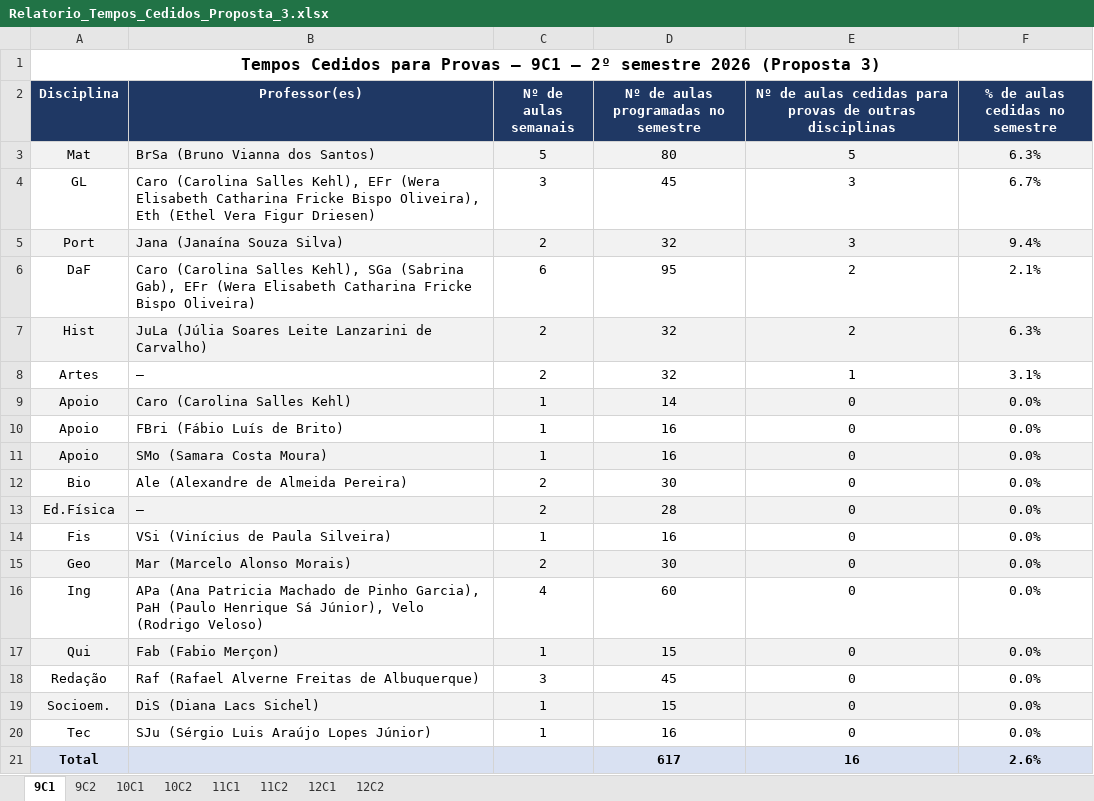
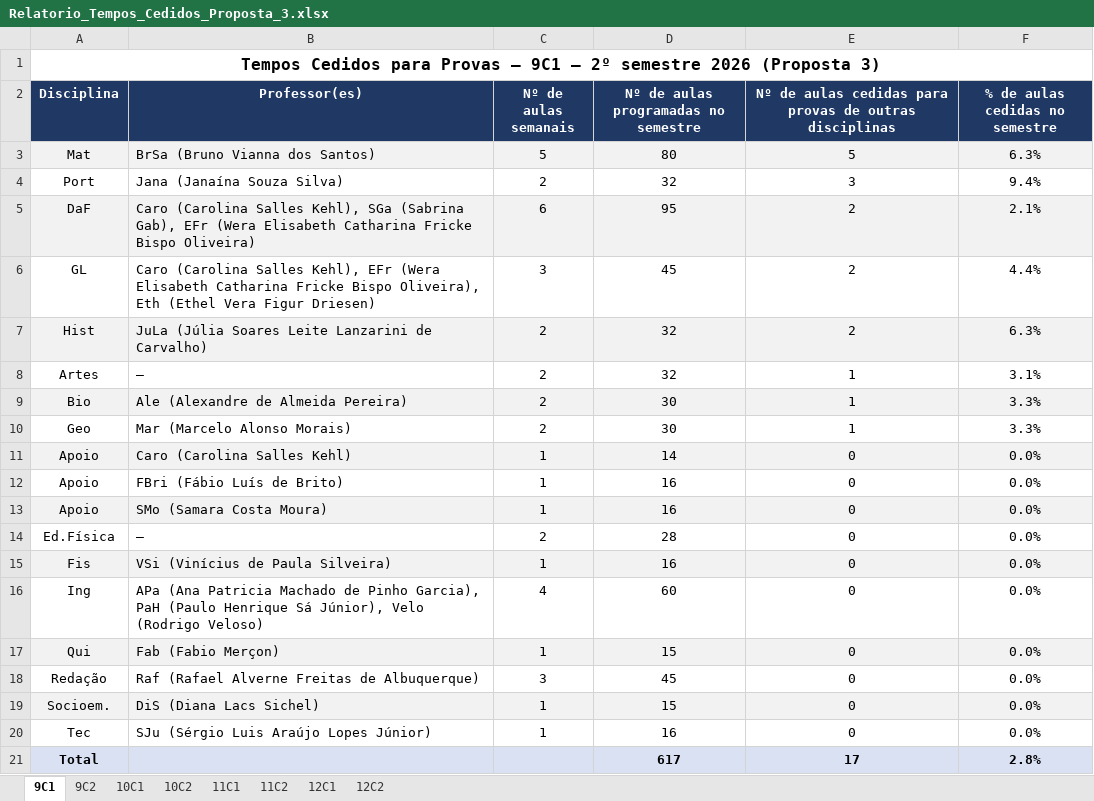
Before and after one commit to cbrener89052/calendarioprovas, an Excel workbook: Horario desenvolvido/Relatorio_Tempos_Cedidos_Proposta_3.xlsx, sheet 9C1, drawn as a sheet; values as stored, in another font and other column widths than the file's, no borders; removed rows and columns are numbered as before the commit, all else as after; the diff names each change by its address in the sheet, - before the commit and + after, or states it on an @@ line.

```diff
--- a/Horario desenvolvido/Relatorio_Tempos_Cedidos_Proposta_3.xlsx (sheet 9C1)
+++ b/Horario desenvolvido/Relatorio_Tempos_Cedidos_Proposta_3.xlsx (sheet 9C1)
-row 4: GL | Caro (Carolina Salles Kehl), EFr (Wera Elisabeth Catharina Fricke Bispo Oliveira), Eth (Ethel Vera Figur Driesen) | 3 | 45 | 3 | 6.7%
-A4:F4 fill: #F2F2F2
+A4:F4 fill: none
-A5:F5 fill: none
+A5:F5 fill: #F2F2F2
+row 6: GL | Caro (Carolina Salles Kehl), EFr (Wera Elisabeth Catharina Fricke Bispo Oliveira), Eth (Ethel Vera Figur Driesen) | 3 | 45 | 2 | 4.4%
+row 9: Bio | Ale (Alexandre de Almeida Pereira) | 2 | 30 | 1 | 3.3%
+row 10: Geo | Mar (Marcelo Alonso Morais) | 2 | 30 | 1 | 3.3%
-row 12: Bio | Ale (Alexandre de Almeida Pereira) | 2 | 30 | 0 | 0.0%
-A14:F14 fill: #F2F2F2
+A14:F14 fill: none
-A15:F15 fill: none
+A15:F15 fill: #F2F2F2
-row 15: Geo | Mar (Marcelo Alonso Morais) | 2 | 30 | 0 | 0.0%
-E21: 16
+E21: 17
-F21 (% de aulas cedidas no semestre): 2.6%
+F21 (% de aulas cedidas no semestre): 2.8%
```
Also changed, not shown: sheet 9C2, Horario desenvolvido/Proposta_3_Calendario_Provas_2026_2SEM.xlsx, Horario desenvolvido/Provas_por_Professor_Proposta_3.xlsx, 3 other files.
